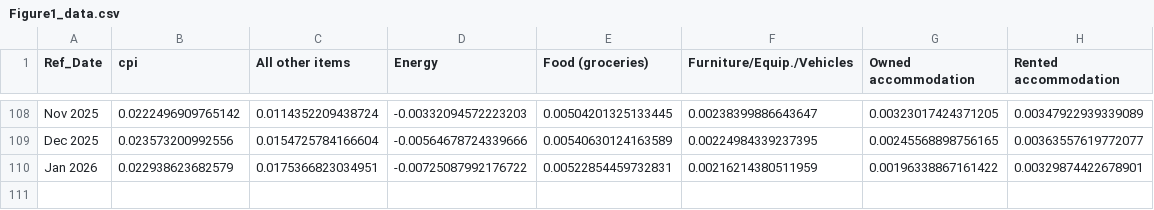
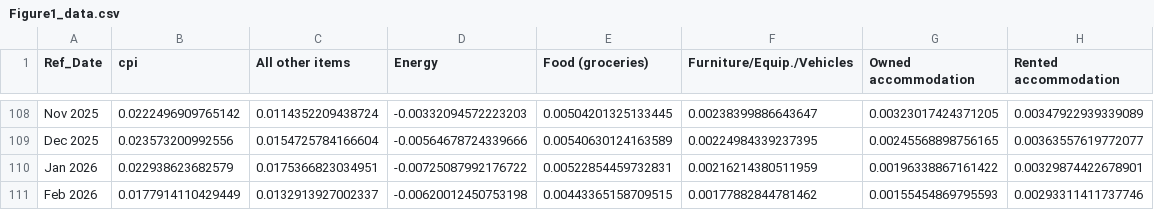
Before and after one commit to trevortombe/inflation, a CSV file: ChenTombeReplication/Figures/Figure1_data.csv, drawn as a sheet; only a part is shown, gaps mark what is left out.

```diff
--- a/ChenTombeReplication/Figures/Figure1_data.csv
+++ b/ChenTombeReplication/Figures/Figure1_data.csv
@@ -110 +110,2 @@ Dec 2025,0.023573200992556,0.0154725784166604,-0.00564678724339666,0.00540630124
 Jan 2026,0.022938623682579,0.0175366823034951,-0.00725087992176722,0.00522854459732831,0.00216214380511959,0.00196338867161422,0.00329874422678901
+Feb 2026,0.0177914110429449,0.0132913927002337,-0.00620012450753198,0.00443365158709515,0.00177882844781462,0.00155454869795593,0.00293311411737746
```
Also changed, not shown: 2 other files.
